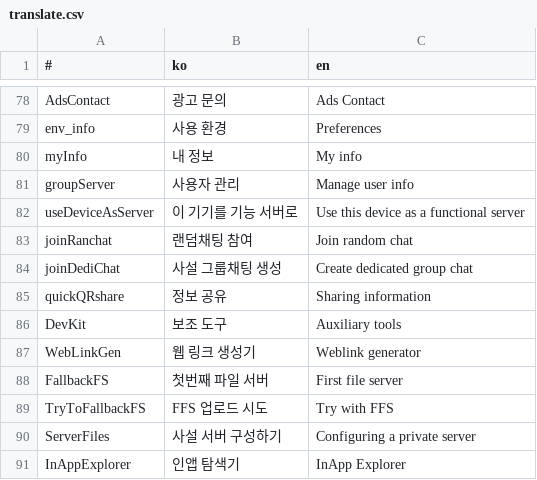
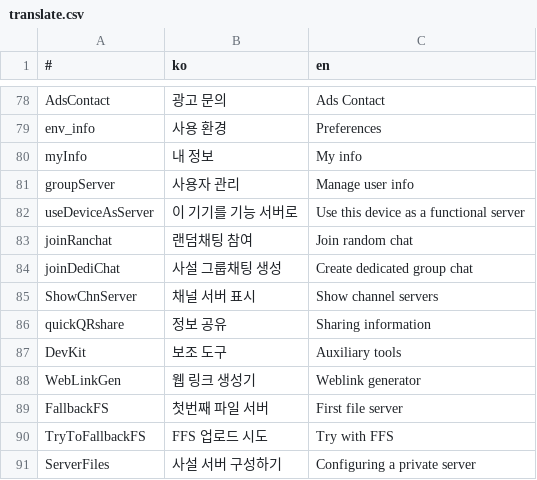
Before and after one commit to is2you2/pjcone, a CSV file: src/assets/data/translate.csv, drawn as a sheet; only a part is shown, gaps mark what is left out; the shorter side is filled out with more unchanged rows; the diff names each change by its address in the sheet, - before the commit and + after, or states it on an @@ line.

```diff
--- a/src/assets/data/translate.csv
+++ b/src/assets/data/translate.csv
+row 85: ShowChnServer | 채널 서버 표시 | Show channel servers
```
Also changed, not shown: 8 other files.
